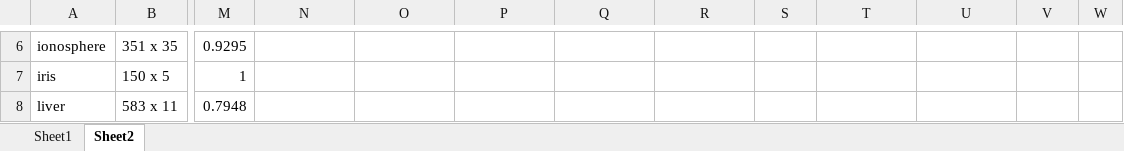
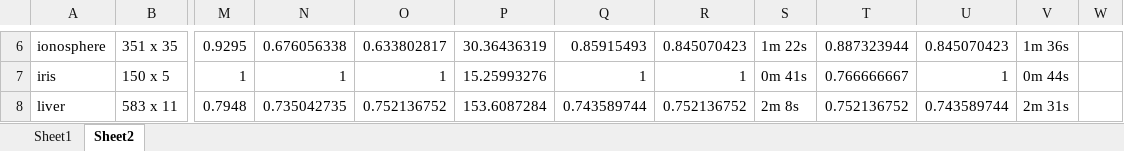
Before and after one commit to WajeehaParker/Ensemble-Learning-cluster-and-classifier-selection, an Excel workbook: results/results.xlsx, sheet Sheet2, drawn as a sheet; only a part is shown, gaps mark what is left out; values as stored, in another font and other column widths than the file's, no borders; the diff covers the shown part only; the diff names each change by its address in the sheet, - before the commit and + after, or states it on an @@ line.

```diff
--- a/results/results.xlsx (sheet Sheet2)
+++ b/results/results.xlsx (sheet Sheet2)
-N6: (empty)
+N6: 0.676056338
-O6: (empty)
+O6: 0.633802817
-P6: (empty)
+P6: 30.36436319
-Q6: (empty)
+Q6: 0.85915493
-R6: (empty)
+R6: 0.845070423
-S6: (empty)
+S6: 1m 22s
-T6: (empty)
+T6: 0.887323944
-U6: (empty)
+U6: 0.845070423
-V6: (empty)
+V6: 1m 36s
-N7: (empty)
+N7: 1
-O7: (empty)
+O7: 1
-P7: (empty)
+P7: 15.25993276
-Q7: (empty)
+Q7: 1
-R7: (empty)
+R7: 1
-S7: (empty)
+S7: 0m 41s
-T7: (empty)
+T7: 0.766666667
-U7: (empty)
+U7: 1
-V7: (empty)
+V7: 0m 44s
-N8: (empty)
+N8: 0.735042735
-O8: (empty)
+O8: 0.752136752
-P8: (empty)
+P8: 153.6087284
-Q8: (empty)
+Q8: 0.743589744
-R8: (empty)
+R8: 0.752136752
-S8: (empty)
+S8: 2m 8s
-T8: (empty)
+T8: 0.752136752
-U8: (empty)
+U8: 0.743589744
-V8: (empty)
+V8: 2m 31s
```
Also changed, not shown: 54 edited cells elsewhere in this sheet, results/findings.xlsx, 7 other files.
